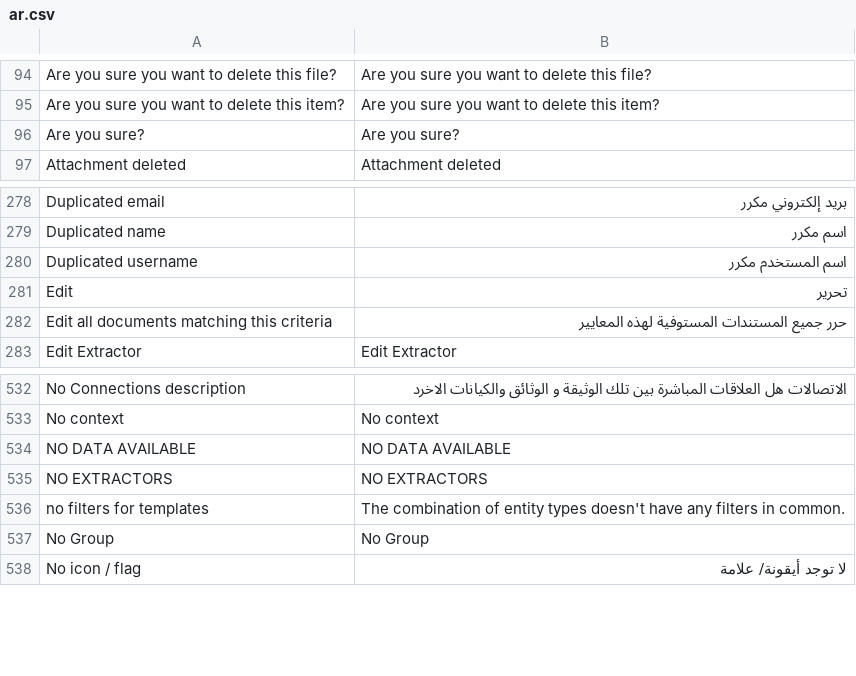
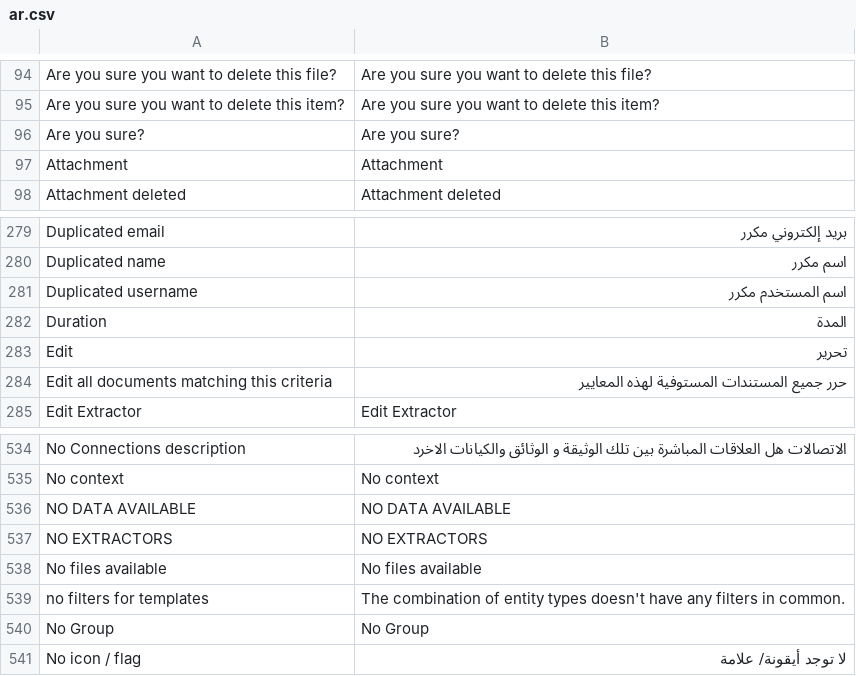
Before and after one commit to huridocs/uwazi, a CSV file: contents/ui-translations/ar.csv, drawn as a sheet; only a part is shown, gaps mark what is left out.

```diff
--- a/contents/ui-translations/ar.csv
+++ b/contents/ui-translations/ar.csv
@@ -96,2 +96,3 @@ Are you sure you want to delete this item?,Are you sure you want to delete this
 Are you sure?,Are you sure?
+Attachment,Attachment
 Attachment deleted,Attachment deleted
@@ -282,2 +283,3 @@ Duplicated name,اسم مكرر
 Duplicated username,اسم المستخدم مكرر
+Duration,المدة
 Edit,تحرير
@@ -554,2 +556,3 @@ NO DATA AVAILABLE,NO DATA AVAILABLE
 NO EXTRACTORS,NO EXTRACTORS
+No files available,No files available
 no filters for templates,The combination of entity types doesn't have any filters in common.
```
Also changed, not shown: contents/ui-translations/el.csv, contents/ui-translations/en.csv, 48 other files.
